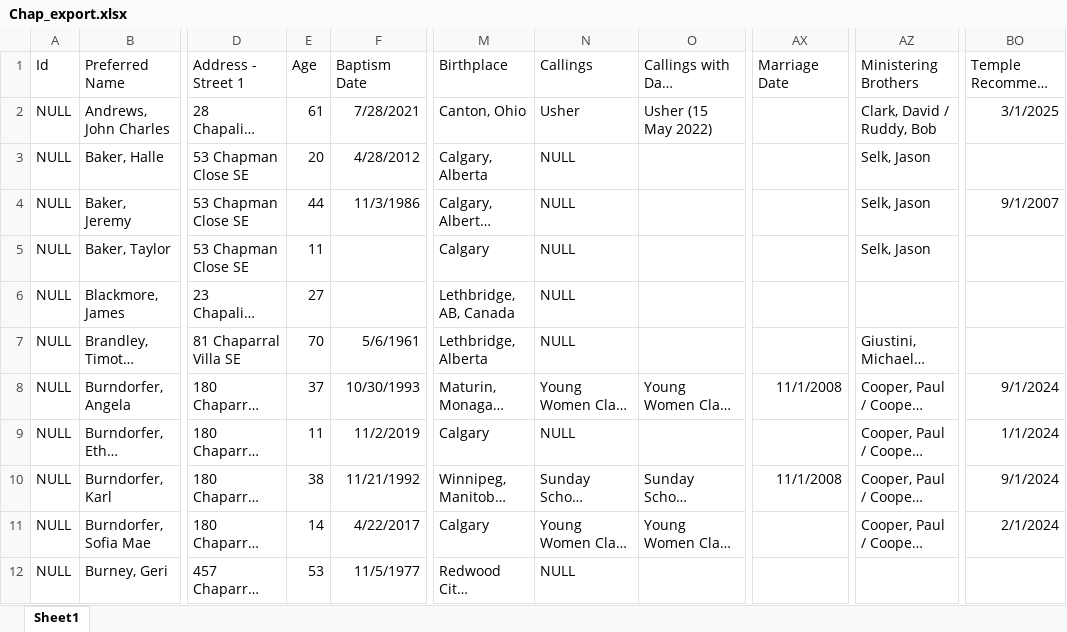
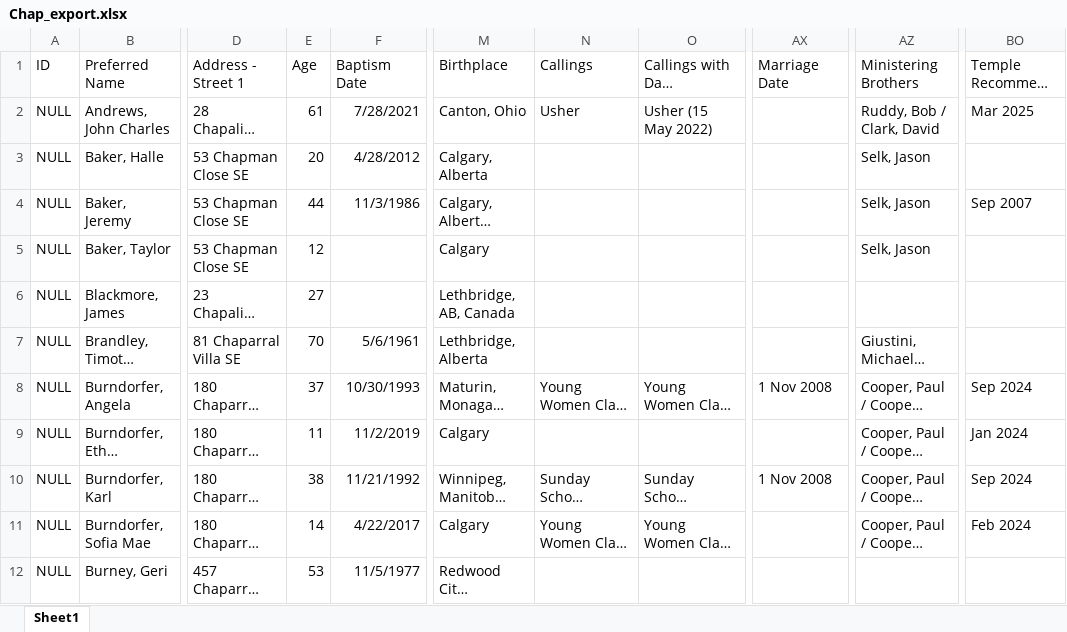
Before and after one commit to MP-Calgary/Python-education, an Excel workbook: SQL/Chap_export.xlsx, sheet Sheet1, drawn as a sheet; only a part is shown, gaps mark what is left out; long unchanged cells end in …; values as stored, in another font and other column widths than the file's, no borders; the diff covers the shown part only; the diff names each change by its address in the sheet, - before the commit and + after, or states it on an @@ line.

```diff
--- a/SQL/Chap_export.xlsx (sheet Sheet1)
+++ b/SQL/Chap_export.xlsx (sheet Sheet1)
-A1: Id
+A1: ID
-AZ2 (Ministering Brothers): Clark, David / Ruddy, Bob
+AZ2 (Ministering Brothers): Ruddy, Bob / Clark, David
-BO2 (Temple Recommend Expiration Date): 3/1/2025
+BO2 (Temple Recommend Expiration Date): Mar 2025
-N3:N7 (Callings): NULL
+N3:N7 (Callings): (empty)
-BO4 (Temple Recommend Expiration Date): 9/1/2007
+BO4 (Temple Recommend Expiration Date): Sep 2007
-E5 (Age): 11
+E5 (Age): 12
-AX8 (Marriage Date): 11/1/2008
+AX8 (Marriage Date): 1 Nov 2008
-BO8 (Temple Recommend Expiration Date): 9/1/2024
+BO8 (Temple Recommend Expiration Date): Sep 2024
-N9 (Callings): NULL
+N9 (Callings): (empty)
-BO9 (Temple Recommend Expiration Date): 1/1/2024
+BO9 (Temple Recommend Expiration Date): Jan 2024
-AX10 (Marriage Date): 11/1/2008
+AX10 (Marriage Date): 1 Nov 2008
-BO10 (Temple Recommend Expiration Date): 9/1/2024
+BO10 (Temple Recommend Expiration Date): Sep 2024
-BO11 (Temple Recommend Expiration Date): 2/1/2024
+BO11 (Temple Recommend Expiration Date): Feb 2024
-N12 (Callings): NULL
+N12 (Callings): (empty)
```
Also changed, not shown: 1 removed row and 670 edited cells elsewhere in this sheet, SQL/Sun_export.xlsx, 28 other files.
